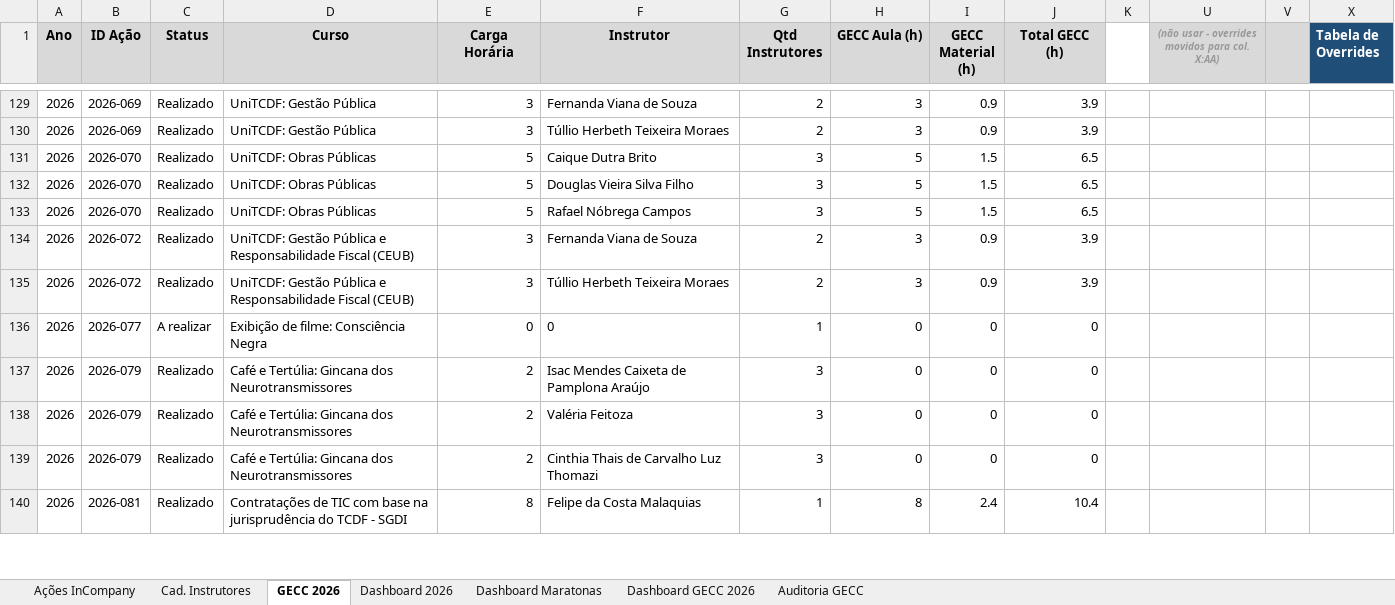
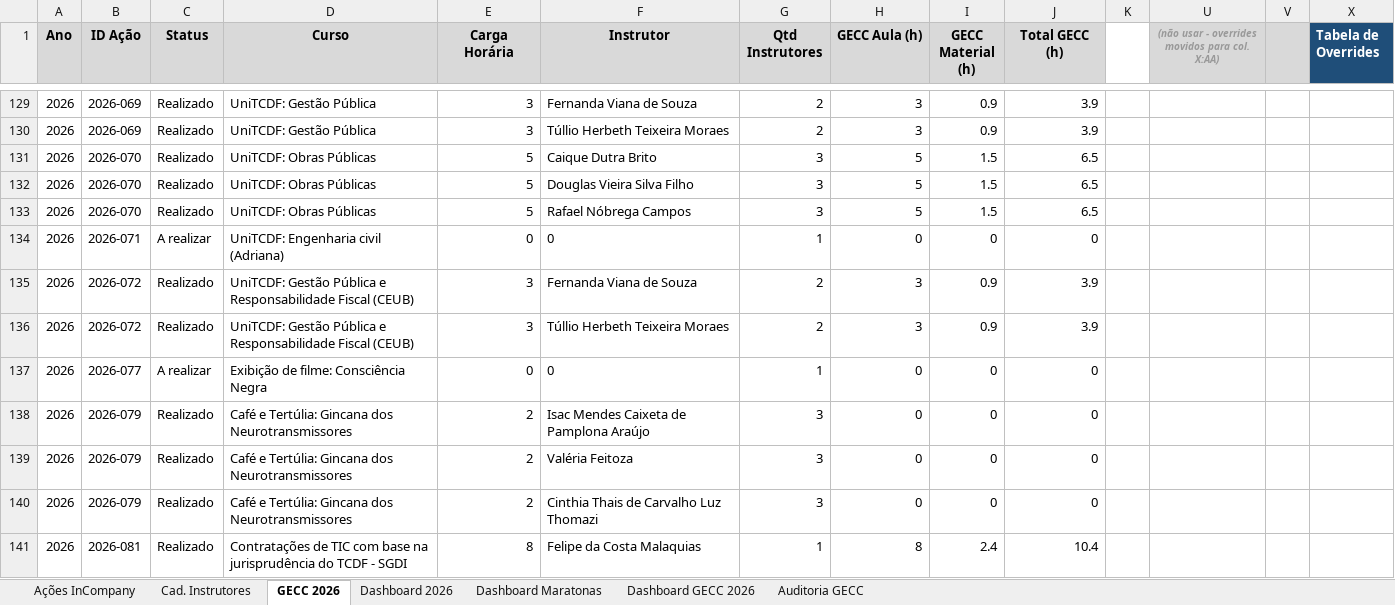
Before and after one commit to silvionascimentobh-lab/SAED-Dashboard, an Excel workbook: planilhao.xlsm, sheet GECC 2026, drawn as a sheet; only a part is shown, gaps mark what is left out; values as stored, in another font and other column widths than the file's, no borders; rows hold the shown columns only; the diff names each change by its address in the sheet, - before the commit and + after, or states it on an @@ line.

```diff
--- a/planilhao.xlsm (sheet GECC 2026)
+++ b/planilhao.xlsm (sheet GECC 2026)
+row 134: 2026 | 2026-071 | A realizar | UniTCDF: Engenharia civil (Adriana) | 0 | 0 | 1 | 0 | 0 | 0
```
Also changed, not shown: sheet Ações InCompany, sheet Dashboard GECC 2026, hidden cells.
